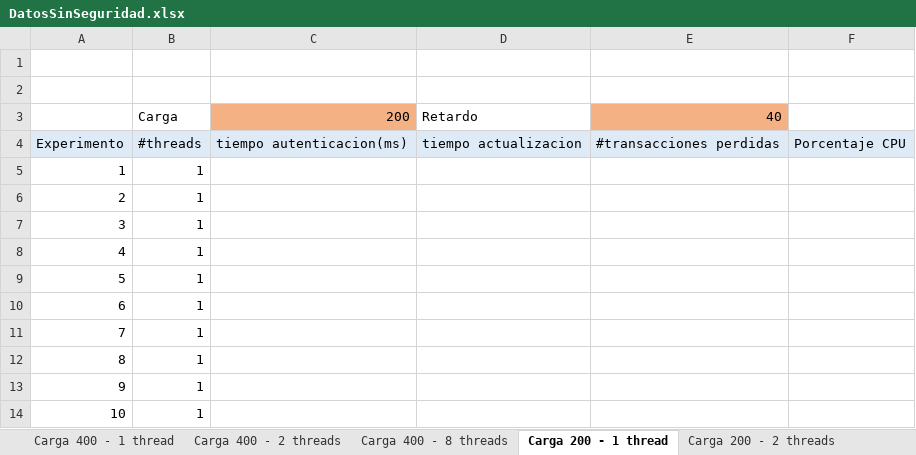
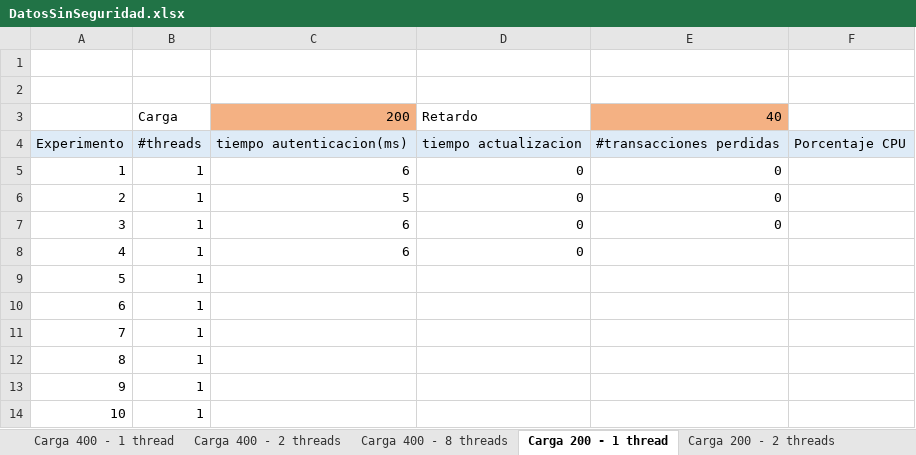
Before and after one commit to JDTorresP/InfraComp, an Excel workbook: docs/DatosSinSeguridad.xlsx, sheet Carga 200 - 1 thread, drawn as a sheet; values as stored, in another font and other column widths than the file's, no borders; charts and pictures not drawn; the diff names each change by its address in the sheet, - before the commit and + after, or states it on an @@ line.

```diff
--- a/docs/DatosSinSeguridad.xlsx (sheet Carga 200 - 1 thread)
+++ b/docs/DatosSinSeguridad.xlsx (sheet Carga 200 - 1 thread)
-C5: (empty)
+C5: 6
-D5:D8: (empty)
+D5:D8: 0
-E5:E7: (empty)
+E5:E7: 0
-C6: (empty)
+C6: 5
-C7:C8: (empty)
+C7:C8: 6
```
Also changed, not shown: sheet Carga 400 - 1 thread, sheet Carga 200 - 2 threads, charts or pictures.
